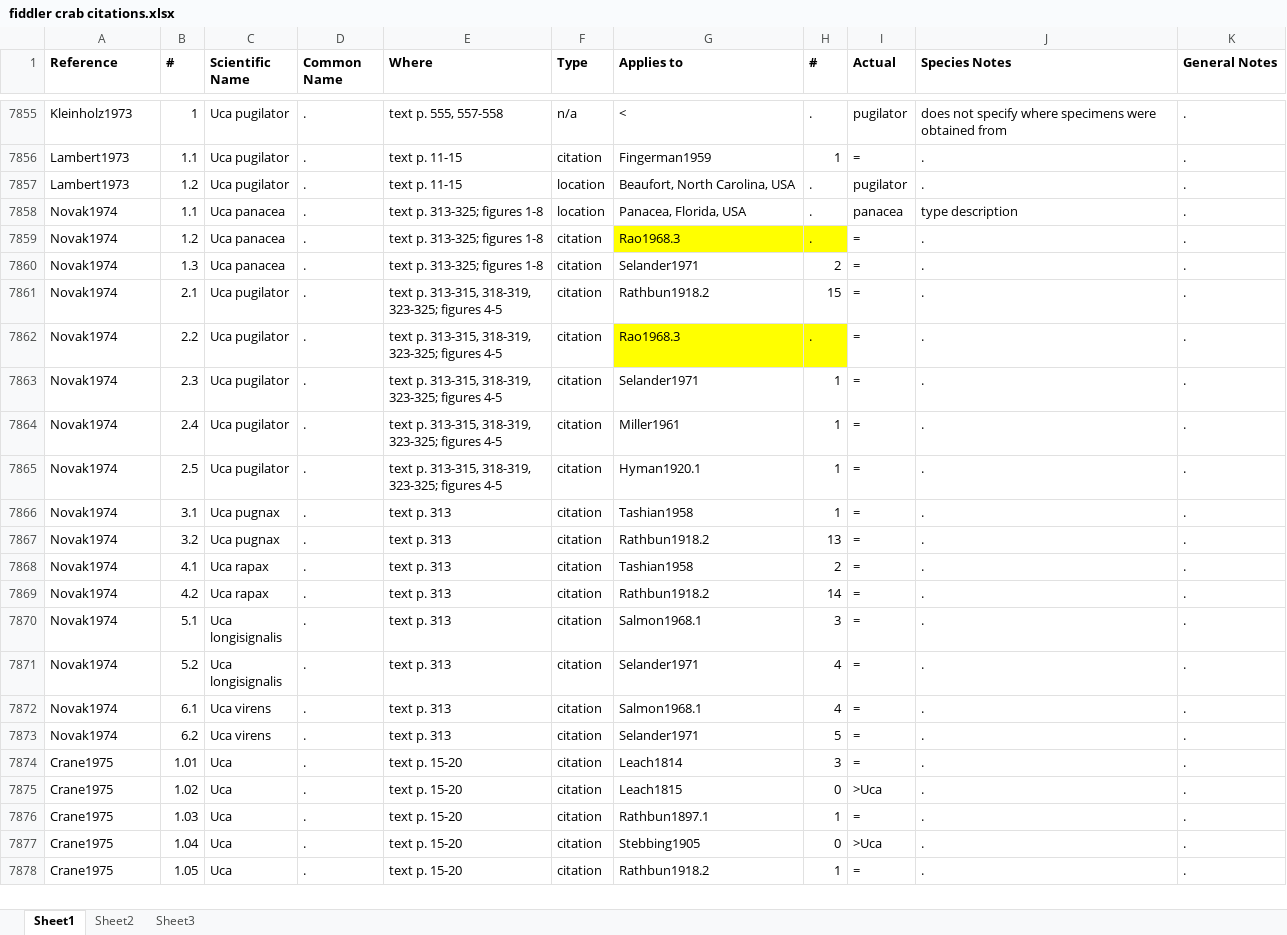
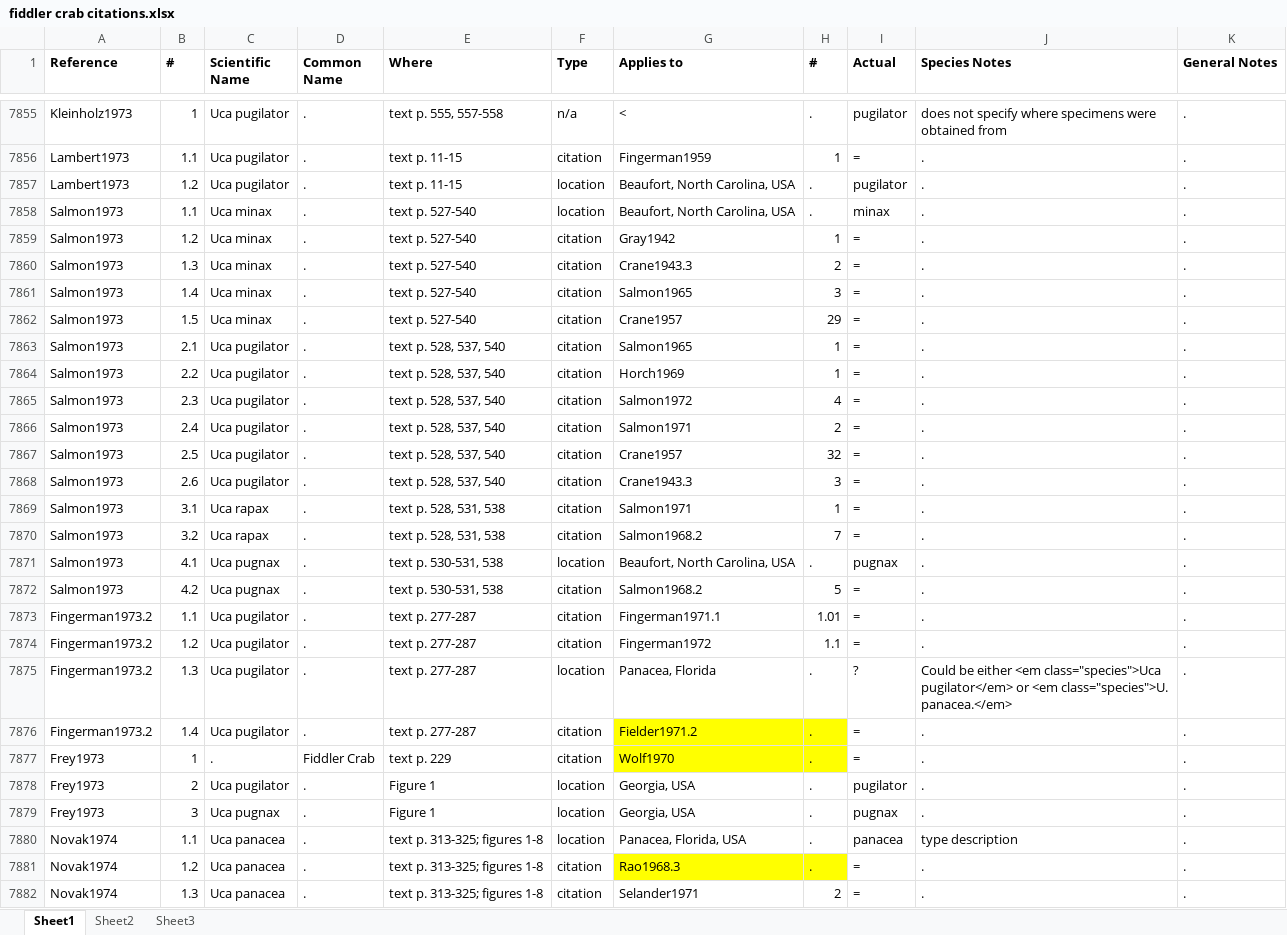
Before and after one commit to msrosenberg/fiddlercrab.info, an Excel workbook: Data/fiddler crab citations.xlsx, sheet Sheet1, drawn as a sheet; only a part is shown, gaps mark what is left out; the shorter side is filled out with more unchanged rows; values as stored, in another font and other column widths than the file's, no borders; the diff covers the shown part only; the diff names each change by its address in the sheet, - before the commit and + after, or states it on an @@ line.

```diff
--- a/Data/fiddler crab citations.xlsx (sheet Sheet1)
+++ b/Data/fiddler crab citations.xlsx (sheet Sheet1)
+row 7858: Salmon1973 | 1.1 | Uca minax | . | text p. 527-540 | location | Beaufort, North Carolina, USA | . | minax | . | .
+row 7859: Salmon1973 | 1.2 | Uca minax | . | text p. 527-540 | citation | Gray1942 | 1 | = | . | .
+row 7860: Salmon1973 | 1.3 | Uca minax | . | text p. 527-540 | citation | Crane1943.3 | 2 | = | . | .
+row 7861: Salmon1973 | 1.4 | Uca minax | . | text p. 527-540 | citation | Salmon1965 | 3 | = | . | .
+row 7862: Salmon1973 | 1.5 | Uca minax | . | text p. 527-540 | citation | Crane1957 | 29 | = | . | .
+row 7863: Salmon1973 | 2.1 | Uca pugilator | . | text p. 528, 537, 540 | citation | Salmon1965 | 1 | = | . | .
+row 7864: Salmon1973 | 2.2 | Uca pugilator | . | text p. 528, 537, 540 | citation | Horch1969 | 1 | = | . | .
+row 7865: Salmon1973 | 2.3 | Uca pugilator | . | text p. 528, 537, 540 | citation | Salmon1972 | 4 | = | . | .
+row 7866: Salmon1973 | 2.4 | Uca pugilator | . | text p. 528, 537, 540 | citation | Salmon1971 | 2 | = | . | .
+row 7867: Salmon1973 | 2.5 | Uca pugilator | . | text p. 528, 537, 540 | citation | Crane1957 | 32 | = | . | .
+row 7868: Salmon1973 | 2.6 | Uca pugilator | . | text p. 528, 537, 540 | citation | Crane1943.3 | 3 | = | . | .
+row 7869: Salmon1973 | 3.1 | Uca rapax | . | text p. 528, 531, 538 | citation | Salmon1971 | 1 | = | . | .
+row 7870: Salmon1973 | 3.2 | Uca rapax | . | text p. 528, 531, 538 | citation | Salmon1968.2 | 7 | = | . | .
+row 7871: Salmon1973 | 4.1 | Uca pugnax | . | text p. 530-531, 538 | location | Beaufort, North Carolina, USA | . | pugnax | . | .
+row 7872: Salmon1973 | 4.2 | Uca pugnax | . | text p. 530-531, 538 | citation | Salmon1968.2 | 5 | = | . | .
+row 7873: Fingerman1973.2 | 1.1 | Uca pugilator | . | text p. 277-287 | citation | Fingerman1971.1 | 1.01 | = | . | .
+row 7874: Fingerman1973.2 | 1.2 | Uca pugilator | . | text p. 277-287 | citation | Fingerman1972 | 1.1 | = | . | .
+row 7875: Fingerman1973.2 | 1.3 | Uca pugilator | . | text p. 277-287 | location | Panacea, Florida | . | ? | Could be either <em class="species">Uca pugilator</em> or <em class="species">U. panacea.</em> | .
+row 7876: Fingerman1973.2 | 1.4 | Uca pugilator | . | text p. 277-287 | citation | Fielder1971.2 | . | = | . | .
+row 7877: Frey1973 | 1 | . | Fiddler Crab | text p. 229 | citation | Wolf1970 | . | = | . | .
+row 7878: Frey1973 | 2 | Uca pugilator | . | Figure 1 | location | Georgia, USA | . | pugilator | . | .
+row 7879: Frey1973 | 3 | Uca pugnax | . | Figure 1 | location | Georgia, USA | . | pugnax | . | .
```
Also changed, not shown: 13 added rows elsewhere in this sheet, Data/Species DB.xlsx, 9 other files.
